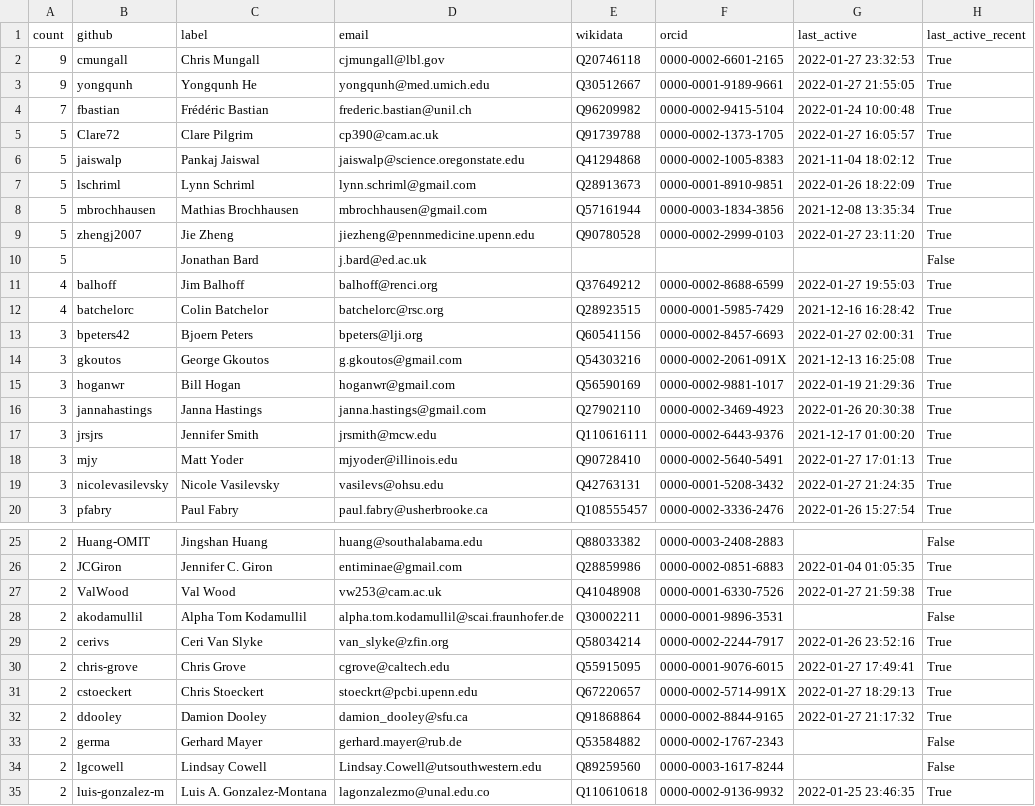
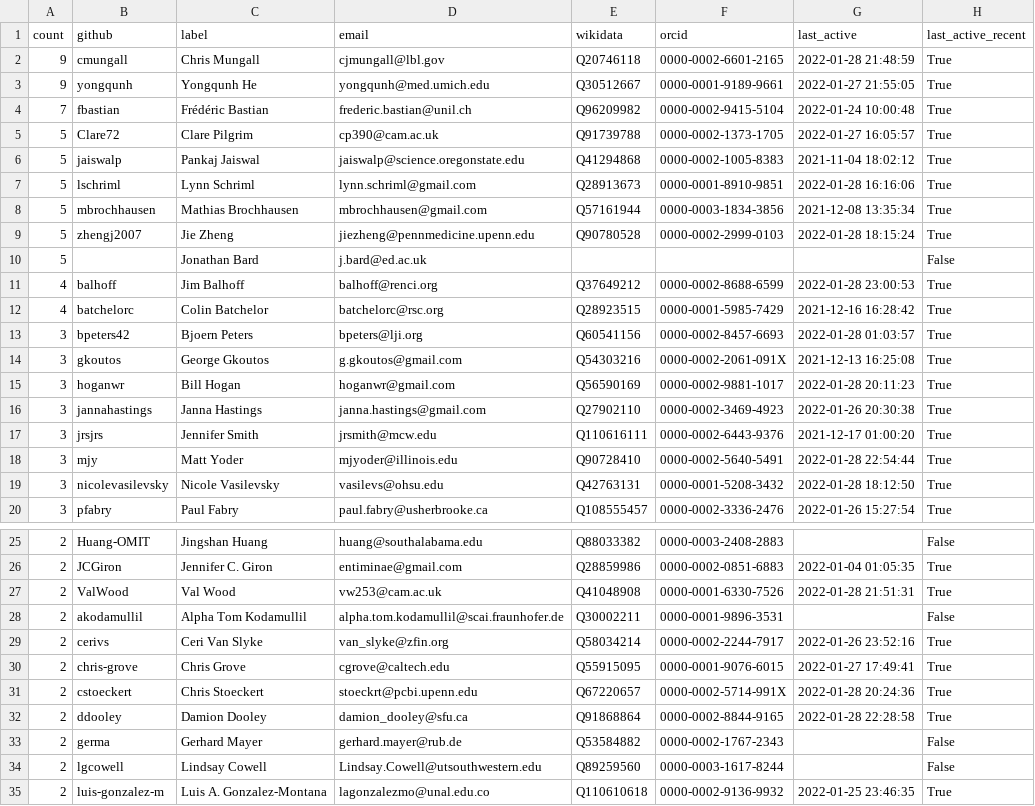
Before and after one commit to cthoyt/obo-community-health, a TSV file: data/contacts_table.tsv, drawn as a sheet; only a part is shown, gaps mark what is left out; the diff covers the shown part only.

```diff
--- a/data/contacts_table.tsv
+++ b/data/contacts_table.tsv
@@ -1,3 +1,3 @@
 count	github	label	email	wikidata	orcid	last_active	last_active_recent
-9	cmungall	Chris Mungall	cjmungall@lbl.gov	Q20746118	0000-0002-6601-2165	2022-01-27 23:32:53	True
+9	cmungall	Chris Mungall	cjmungall@lbl.gov	Q20746118	0000-0002-6601-2165	2022-01-28 21:48:59	True
 9	yongqunh	Yongqunh He	yongqunh@med.umich.edu	Q30512667	0000-0001-9189-9661	2022-01-27 21:55:05	True
@@ -6,15 +6,15 @@ count	github	label	email	wikidata	orcid	last_active	last_active_recent
 5	jaiswalp	Pankaj Jaiswal	jaiswalp@science.oregonstate.edu	Q41294868	0000-0002-1005-8383	2021-11-04 18:02:12	True
-5	lschriml	Lynn Schriml	lynn.schriml@gmail.com	Q28913673	0000-0001-8910-9851	2022-01-26 18:22:09	True
+5	lschriml	Lynn Schriml	lynn.schriml@gmail.com	Q28913673	0000-0001-8910-9851	2022-01-28 16:16:06	True
 5	mbrochhausen	Mathias Brochhausen	mbrochhausen@gmail.com	Q57161944	0000-0003-1834-3856	2021-12-08 13:35:34	True
-5	zhengj2007	Jie Zheng	jiezheng@pennmedicine.upenn.edu	Q90780528	0000-0002-2999-0103	2022-01-27 23:11:20	True
+5	zhengj2007	Jie Zheng	jiezheng@pennmedicine.upenn.edu	Q90780528	0000-0002-2999-0103	2022-01-28 18:15:24	True
 5		Jonathan Bard	j.bard@ed.ac.uk				False
-4	balhoff	Jim Balhoff	balhoff@renci.org	Q37649212	0000-0002-8688-6599	2022-01-27 19:55:03	True
+4	balhoff	Jim Balhoff	balhoff@renci.org	Q37649212	0000-0002-8688-6599	2022-01-28 23:00:53	True
 4	batchelorc	Colin Batchelor	batchelorc@rsc.org	Q28923515	0000-0001-5985-7429	2021-12-16 16:28:42	True
-3	bpeters42	Bjoern Peters	bpeters@lji.org	Q60541156	0000-0002-8457-6693	2022-01-27 02:00:31	True
+3	bpeters42	Bjoern Peters	bpeters@lji.org	Q60541156	0000-0002-8457-6693	2022-01-28 01:03:57	True
 3	gkoutos	George Gkoutos	g.gkoutos@gmail.com	Q54303216	0000-0002-2061-091X	2021-12-13 16:25:08	True
-3	hoganwr	Bill Hogan	hoganwr@gmail.com	Q56590169	0000-0002-9881-1017	2022-01-19 21:29:36	True
+3	hoganwr	Bill Hogan	hoganwr@gmail.com	Q56590169	0000-0002-9881-1017	2022-01-28 20:11:23	True
 3	jannahastings	Janna Hastings	janna.hastings@gmail.com	Q27902110	0000-0002-3469-4923	2022-01-26 20:30:38	True
 3	jrsjrs	Jennifer Smith	jrsmith@mcw.edu	Q110616111	0000-0002-6443-9376	2021-12-17 01:00:20	True
-3	mjy	Matt Yoder	mjyoder@illinois.edu	Q90728410	0000-0002-5640-5491	2022-01-27 17:01:13	True
-3	nicolevasilevsky	Nicole Vasilevsky	vasilevs@ohsu.edu	Q42763131	0000-0001-5208-3432	2022-01-27 21:24:35	True
+3	mjy	Matt Yoder	mjyoder@illinois.edu	Q90728410	0000-0002-5640-5491	2022-01-28 22:54:44	True
+3	nicolevasilevsky	Nicole Vasilevsky	vasilevs@ohsu.edu	Q42763131	0000-0001-5208-3432	2022-01-28 18:12:50	True
 3	pfabry	Paul Fabry	paul.fabry@usherbrooke.ca	Q108555457	0000-0002-3336-2476	2022-01-26 15:27:54	True
@@ -26,3 +26,3 @@ count	github	label	email	wikidata	orcid	last_active	last_active_recent
 2	JCGiron	Jennifer C. Giron	entiminae@gmail.com	Q28859986	0000-0002-0851-6883	2022-01-04 01:05:35	True
-2	ValWood	Val Wood	vw253@cam.ac.uk	Q41048908	0000-0001-6330-7526	2022-01-27 21:59:38	True
+2	ValWood	Val Wood	vw253@cam.ac.uk	Q41048908	0000-0001-6330-7526	2022-01-28 21:51:31	True
 2	akodamullil	Alpha Tom Kodamullil	alpha.tom.kodamullil@scai.fraunhofer.de	Q30002211	0000-0001-9896-3531		False
@@ -30,4 +30,4 @@ count	github	label	email	wikidata	orcid	last_active	last_active_recent
 2	chris-grove	Chris Grove	cgrove@caltech.edu	Q55915095	0000-0001-9076-6015	2022-01-27 17:49:41	True
-2	cstoeckert	Chris Stoeckert	stoeckrt@pcbi.upenn.edu	Q67220657	0000-0002-5714-991X	2022-01-27 18:29:13	True
-2	ddooley	Damion Dooley	damion_dooley@sfu.ca	Q91868864	0000-0002-8844-9165	2022-01-27 21:17:32	True
+2	cstoeckert	Chris Stoeckert	stoeckrt@pcbi.upenn.edu	Q67220657	0000-0002-5714-991X	2022-01-28 20:24:36	True
+2	ddooley	Damion Dooley	damion_dooley@sfu.ca	Q91868864	0000-0002-8844-9165	2022-01-28 22:28:58	True
 2	germa	Gerhard Mayer	gerhard.mayer@rub.de	Q53584882	0000-0002-1767-2343		False
```
Also changed, not shown: 16 edited cells elsewhere in this file, data/data.tsv, 11 other files.
